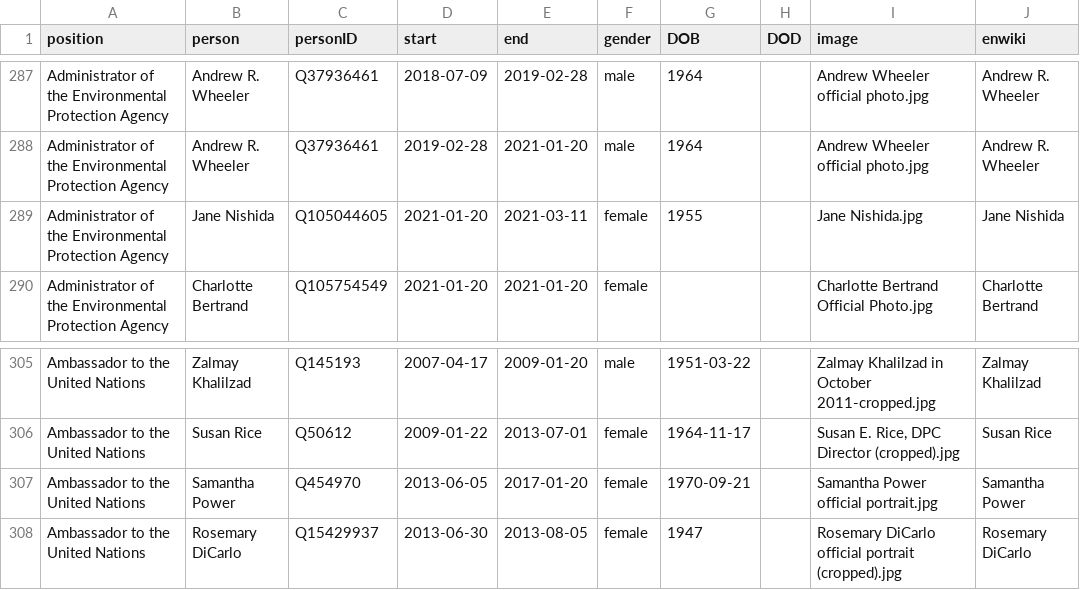
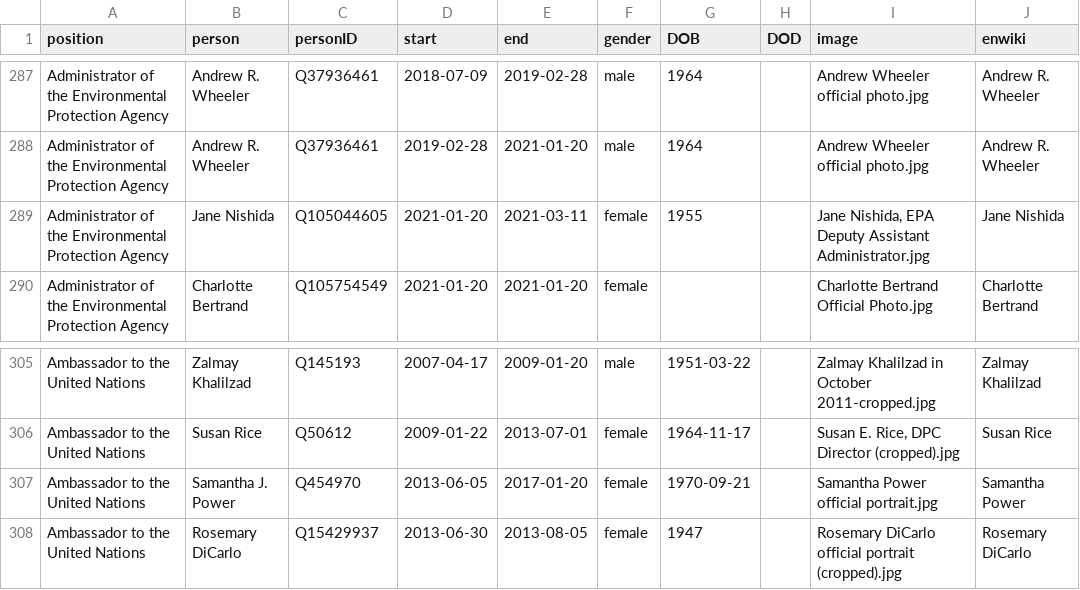
Before and after one commit to every-politician-scrapers/us-cabinet, a CSV file: html/holders21.csv, drawn as a sheet; only a part is shown, gaps mark what is left out.

```diff
--- a/html/holders21.csv
+++ b/html/holders21.csv
@@ -288,3 +288,3 @@ Administrator of the Environmental Protection Agency,Andrew R. Wheeler,Q37936461
 Administrator of the Environmental Protection Agency,Andrew R. Wheeler,Q37936461,2019-02-28,2021-01-20,male,1964,,Andrew Wheeler official photo.jpg,Andrew R. Wheeler
-Administrator of the Environmental Protection Agency,Jane Nishida,Q105044605,2021-01-20,2021-03-11,female,1955,,Jane Nishida.jpg,Jane Nishida
+Administrator of the Environmental Protection Agency,Jane Nishida,Q105044605,2021-01-20,2021-03-11,female,1955,,"Jane Nishida, EPA Deputy Assistant Administrator.jpg",Jane Nishida
 Administrator of the Environmental Protection Agency,Charlotte Bertrand,Q105754549,2021-01-20,2021-01-20,female,,,Charlotte Bertrand Official Photo.jpg,Charlotte Bertrand
@@ -306,3 +306,3 @@ Ambassador to the United Nations,Zalmay Khalilzad,Q145193,2007-04-17,2009-01-20,
 Ambassador to the United Nations,Susan Rice,Q50612,2009-01-22,2013-07-01,female,1964-11-17,,"Susan E. Rice, DPC Director (cropped).jpg",Susan Rice
-Ambassador to the United Nations,Samantha Power,Q454970,2013-06-05,2017-01-20,female,1970-09-21,,Samantha Power official portrait.jpg,Samantha Power
+Ambassador to the United Nations,Samantha J. Power,Q454970,2013-06-05,2017-01-20,female,1970-09-21,,Samantha Power official portrait.jpg,Samantha Power
 Ambassador to the United Nations,Rosemary DiCarlo,Q15429937,2013-06-30,2013-08-05,female,1947,,Rosemary DiCarlo official portrait (cropped).jpg,Rosemary DiCarlo
```
Also changed, not shown: html/family.csv, 1 other file.
